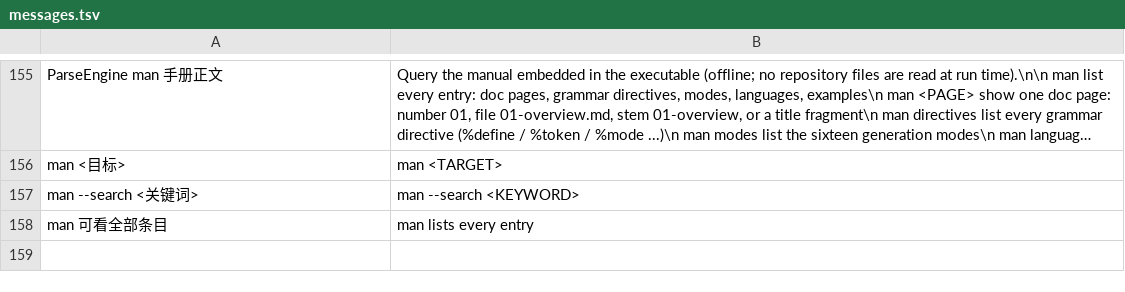
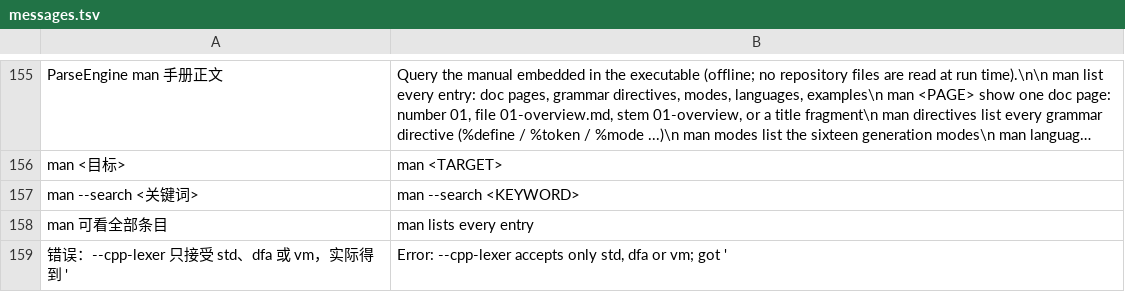
Before and after one commit to rabbitc999/ParseEngine, a TSV file: source/i18n/messages.tsv, drawn as a sheet; only a part is shown, gaps mark what is left out; long unchanged cells end in …; the diff covers the shown part only; the diff names each change by its address in the sheet, - before the commit and + after, or states it on an @@ line.

```diff
--- a/source/i18n/messages.tsv
+++ b/source/i18n/messages.tsv
+row 159: 错误：--cpp-lexer 只接受 std、dfa 或 vm，实际得到 ' | Error: --cpp-lexer accepts only std, dfa or vm; got '
```
Also changed, not shown: 1 added row and 1 edited cell elsewhere in this file, example/manifest.tsv, 51 other files.
